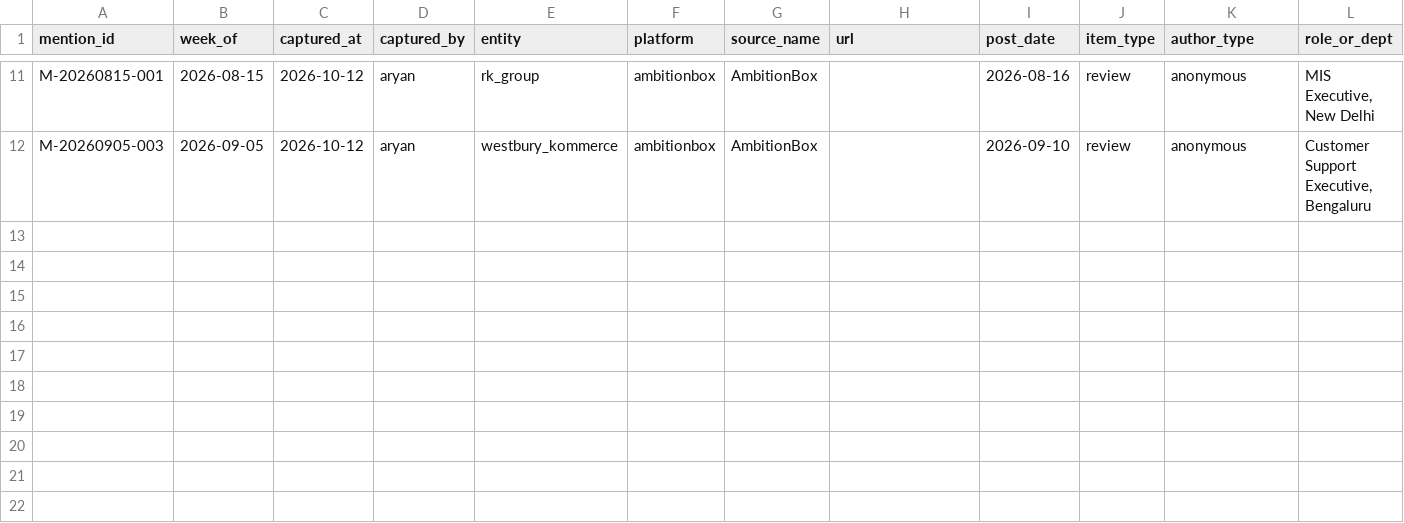
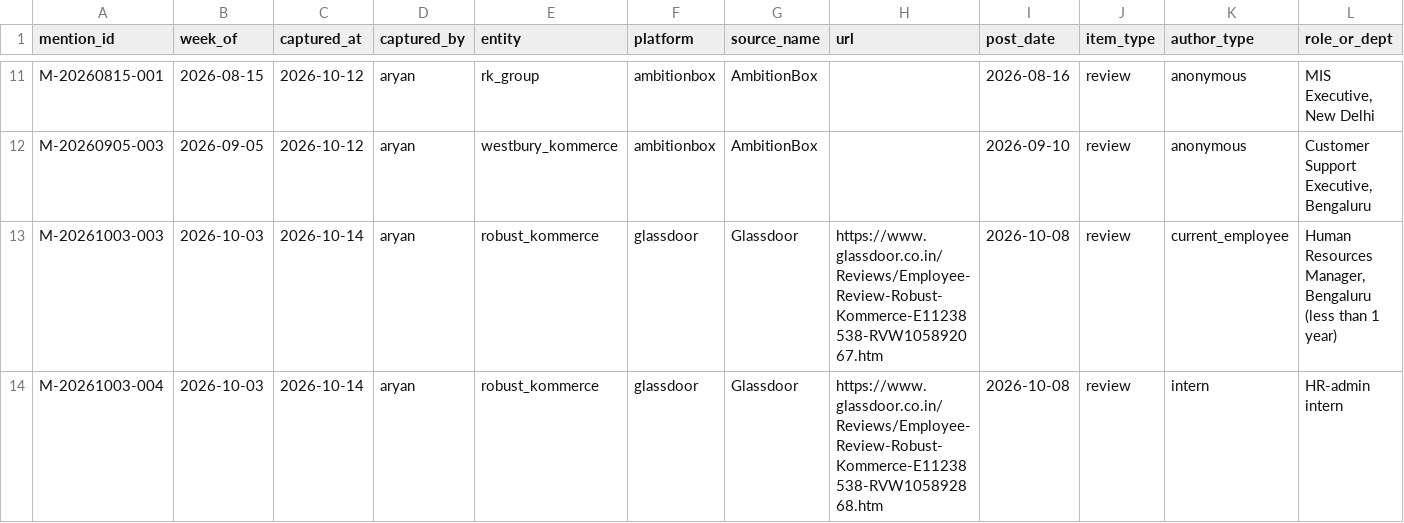
Before and after one commit to keerthanar24/HR-Intelligence-Digest, a CSV file: data/mentions.csv, drawn as a sheet; only a part is shown, gaps mark what is left out; rows hold the shown columns only; the diff names each change by its address in the sheet, - before the commit and + after, or states it on an @@ line.

```diff
--- a/data/mentions.csv
+++ b/data/mentions.csv
+row 13: M-20261003-003 | 2026-10-03 | 2026-10-14 | aryan | robust_kommerce | glassdoor | Glassdoor | https://www.glassdoor.co.in/Reviews/Employee-Review-Robust-Kommerce-E11238538-RVW105892067.htm | 2026-10-08 | review | current_employee | Human Resources Manager, Bengaluru (less than 1 year)
+row 14: M-20261003-004 | 2026-10-03 | 2026-10-14 | aryan | robust_kommerce | glassdoor | Glassdoor | https://www.glassdoor.co.in/Reviews/Employee-Review-Robust-Kommerce-E11238538-RVW105892868.htm | 2026-10-08 | review | intern | HR-admin intern
```
Also changed, not shown: data/ratings.csv, 2 other files.
